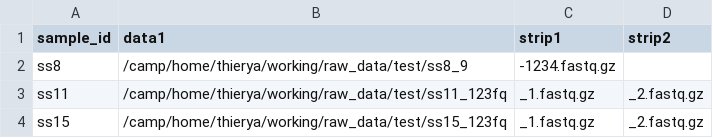
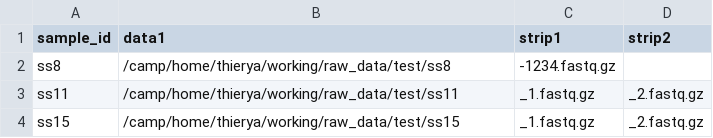
Before and after one commit to alexthiery/otic-reprogramming, a CSV file: workflows/scRNAseq_alignment/crick_sample.csv, drawn as a sheet.

Commit message:
change dirname in crick sample csv

```diff
--- a/workflows/scRNAseq_alignment/crick_sample.csv
+++ b/workflows/scRNAseq_alignment/crick_sample.csv
@@ -1,4 +1,4 @@
 sample_id,data1,strip1,strip2
-ss8,/camp/home/thierya/working/raw_data/test/ss8_9,-1234.fastq.gz,
-ss11,/camp/home/thierya/working/raw_data/test/ss11_123fq,_1.fastq.gz,_2.fastq.gz
-ss15,/camp/home/thierya/working/raw_data/test/ss15_123fq,_1.fastq.gz,_2.fastq.gz
+ss8,/camp/home/thierya/working/raw_data/test/ss8,-1234.fastq.gz,
+ss11,/camp/home/thierya/working/raw_data/test/ss11,_1.fastq.gz,_2.fastq.gz
+ss15,/camp/home/thierya/working/raw_data/test/ss15,_1.fastq.gz,_2.fastq.gz
```
